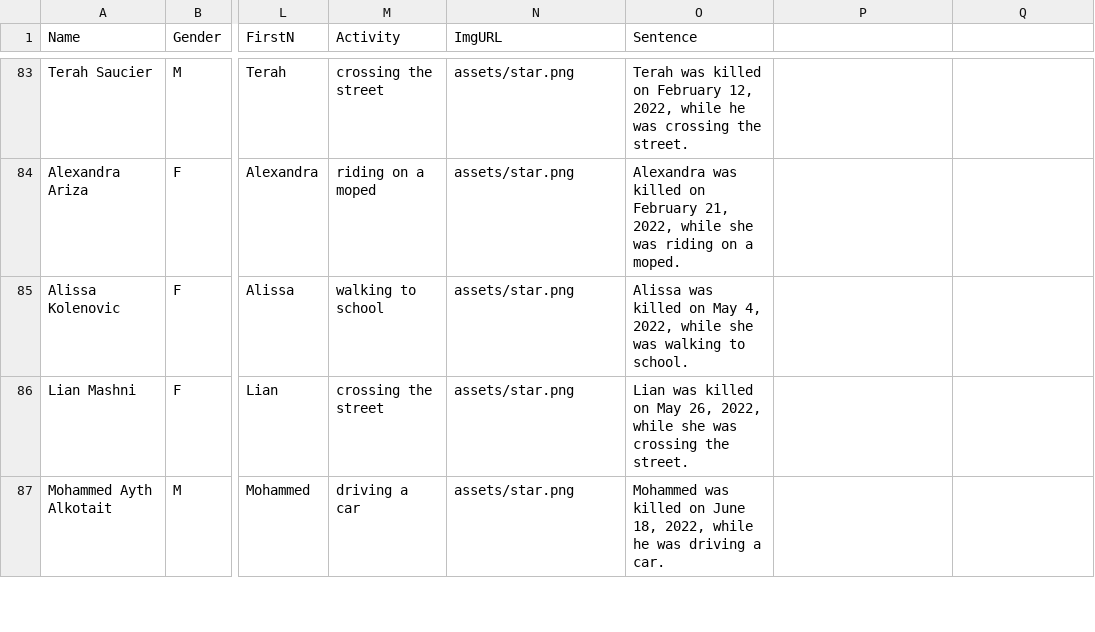
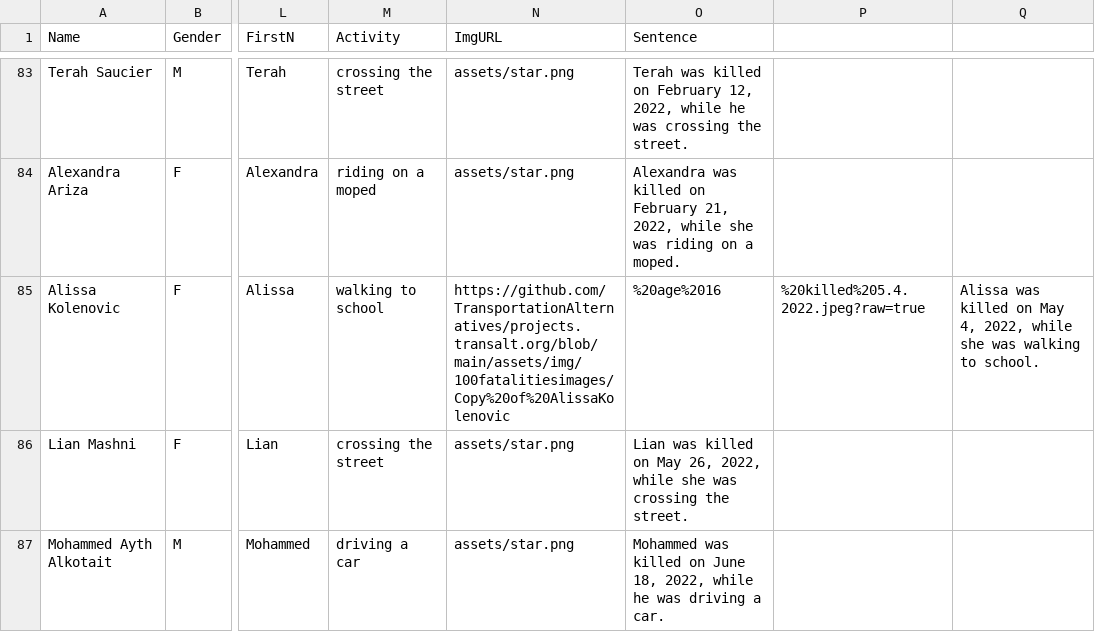
Before and after one commit to TransportationAlternatives/projects.transalt.org, a CSV file: _data/Children7.csv, drawn as a sheet; only a part is shown, gaps mark what is left out; the diff covers the shown part only; the diff names each change by its address in the sheet, - before the commit and + after, or states it on an @@ line.

Commit message:
Update Children7.csv

```diff
--- a/_data/Children7.csv
+++ b/_data/Children7.csv
-N85 (ImgURL): assets/star.png
+N85 (ImgURL): https://github.com/TransportationAlternatives/projects.transalt.org/blob/main/assets/img/100fatalitiesimages/Copy%20of%20AlissaKolenovic
-O85 (Sentence): Alissa was killed on May 4, 2022, while she was walking to school.
+O85 (Sentence): %20age%2016
-P85: (empty)
+P85: %20killed%205.4.2022.jpeg?raw=true
-Q85: (empty)
+Q85: Alissa was killed on May 4, 2022, while she was walking to school.
```
Also changed, not shown: 1 added row elsewhere in this file.
